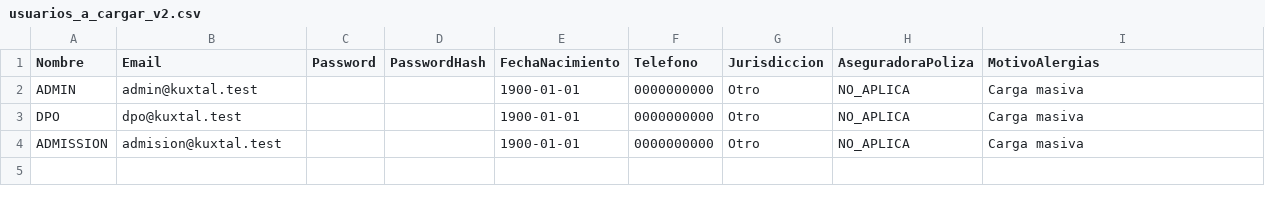
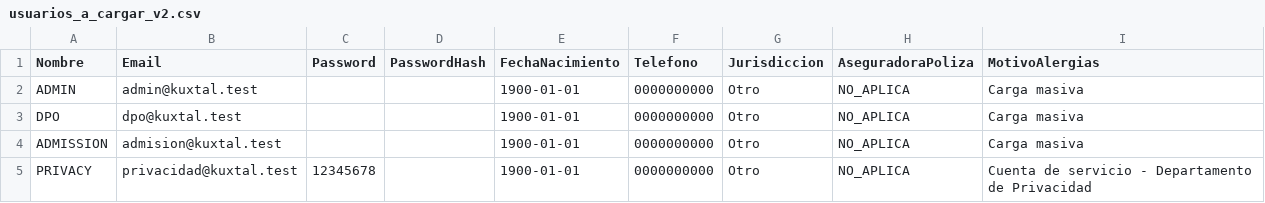
Before and after one commit to isai344/datahunt, a CSV file: usuarios_a_cargar_v2.csv, drawn as a sheet; the diff names each change by its address in the sheet, - before the commit and + after, or states it on an @@ line.

```diff
--- a/usuarios_a_cargar_v2.csv
+++ b/usuarios_a_cargar_v2.csv
+row 5: PRIVACY | privacidad@kuxtal.test | 12345678 |  | 1900-01-01 | 0000000000 | Otro | NO_APLICA | Cuenta de servicio - Departamento de Privacidad
```
Also changed, not shown: credenciales_generadas.csv, usuarios_a_cargar.csv, 6 other files.
